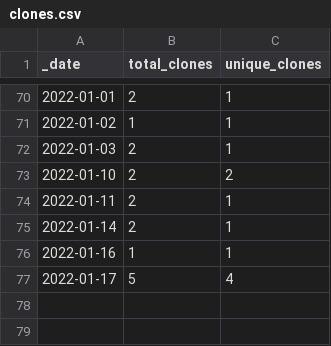
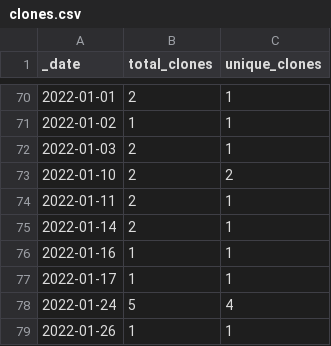
Before and after one commit to dpinney/r3it, a CSV file: traffic/clones.csv, drawn as a sheet; only a part is shown, gaps mark what is left out.

Commit message:
GitHub traffic

```diff
--- a/traffic/clones.csv
+++ b/traffic/clones.csv
@@ -76,2 +76,4 @@ _date,total_clones,unique_clones
 2022-01-16,1,1
-2022-01-17,5,4
+2022-01-17,1,1
+2022-01-24,5,4
+2022-01-26,1,1
```
Also changed, not shown: traffic/views.csv, 1 other file.
